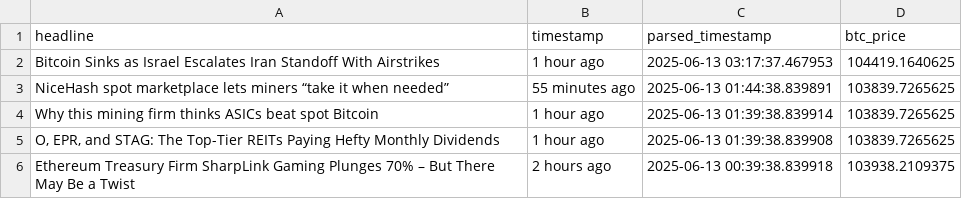
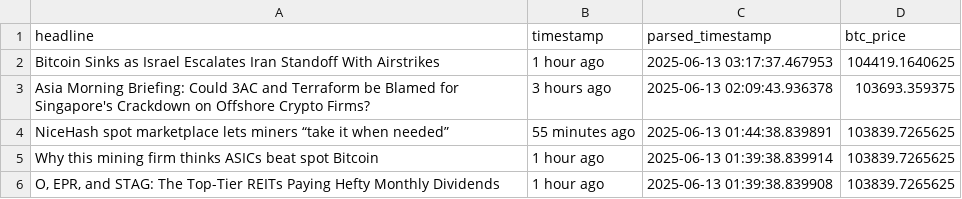
Before and after one commit to lucasmalinski/financial-sentiment-pipeline, a CSV file: financial_data_v1.0_debug.csv, drawn as a sheet; only a part is shown; the shorter side is filled out with more unchanged rows.

```diff
--- a/financial_data_v1.0_debug.csv
+++ b/financial_data_v1.0_debug.csv
@@ -2,2 +2,3 @@ headline,timestamp,parsed_timestamp,btc_price
 Bitcoin Sinks as Israel Escalates Iran Standoff With Airstrikes,1 hour ago,2025-06-13 03:17:37.467953,104419.1640625
+Asia Morning Briefing: Could 3AC and Terraform be Blamed for Singapore's Crackdown on Offshore Crypto Firms?,3 hours ago,2025-06-13 02:09:43.936378,103693.359375
 NiceHash spot marketplace lets miners “take it when needed”,55 minutes ago,2025-06-13 01:44:38.839891,103839.7265625
```
